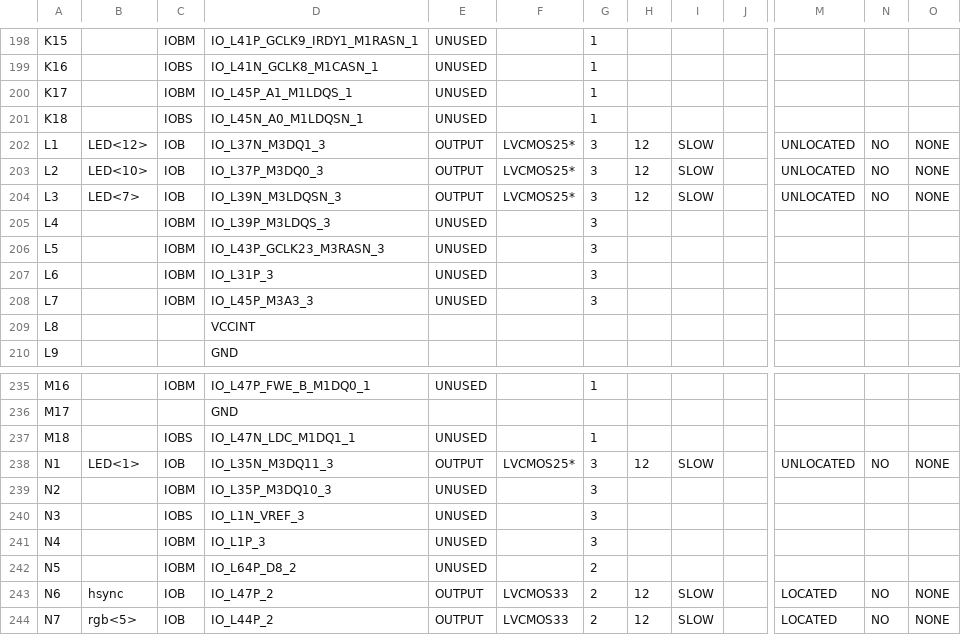
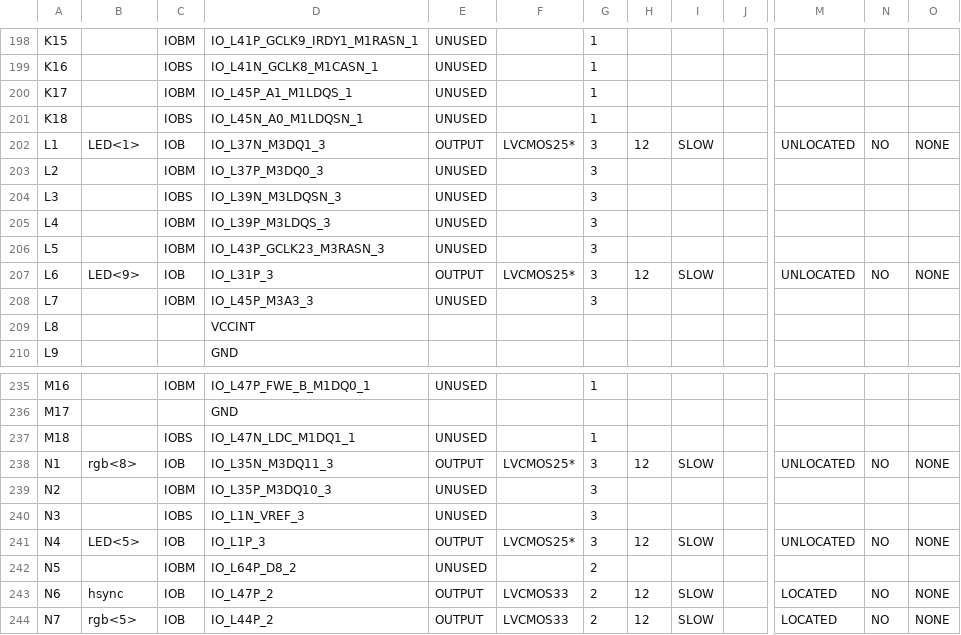
Before and after one commit to avargas10/ProyectoFinal-TallerDSD, a CSV file: Interfaz/Main_pad.csv, drawn as a sheet; only a part is shown, gaps mark what is left out; the diff covers the shown part only; the diff names each change by its address in the sheet, - before the commit and + after, or states it on an @@ line.

```diff
--- a/Interfaz/Main_pad.csv
+++ b/Interfaz/Main_pad.csv
-B202: LED<12>
+B202: LED<1>
-B203: LED<10>
+B203: (empty)
-C203: IOB
+C203: IOBM
-E203:E204: OUTPUT
+E203:E204: UNUSED
-F203:F204: LVCMOS25*
+F203:F204: (empty)
-H203:H204: 12
+H203:H204: (empty)
-I203:I204: SLOW
+I203:I204: (empty)
-M203:M204: UNLOCATED
+M203:M204: (empty)
-N203:N204: NO
+N203:N204: (empty)
-O203:O204: NONE
+O203:O204: (empty)
-B204: LED<7>
+B204: (empty)
-C204: IOB
+C204: IOBS
-B207: (empty)
+B207: LED<9>
-C207: IOBM
+C207: IOB
-E207: UNUSED
+E207: OUTPUT
-F207: (empty)
+F207: LVCMOS25*
-H207: (empty)
+H207: 12
-I207: (empty)
+I207: SLOW
-M207: (empty)
+M207: UNLOCATED
-N207: (empty)
+N207: NO
-O207: (empty)
+O207: NONE
-B238: LED<1>
+B238: rgb<8>
-B241: (empty)
+B241: LED<5>
-C241: IOBM
+C241: IOB
-E241: UNUSED
+E241: OUTPUT
-F241: (empty)
+F241: LVCMOS25*
-H241: (empty)
+H241: 12
-I241: (empty)
+I241: SLOW
-M241: (empty)
+M241: UNLOCATED
-N241: (empty)
+N241: NO
-O241: (empty)
+O241: NONE
```
Also changed, not shown: 114 edited cells elsewhere in this file, 52 other files.
